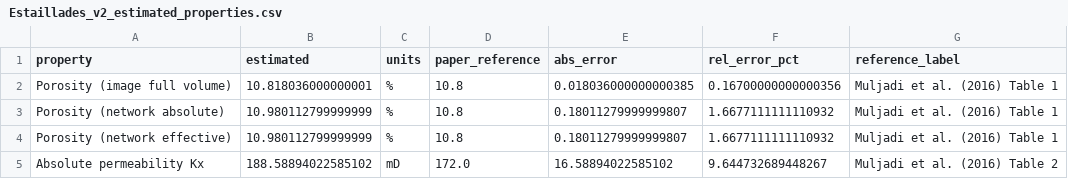
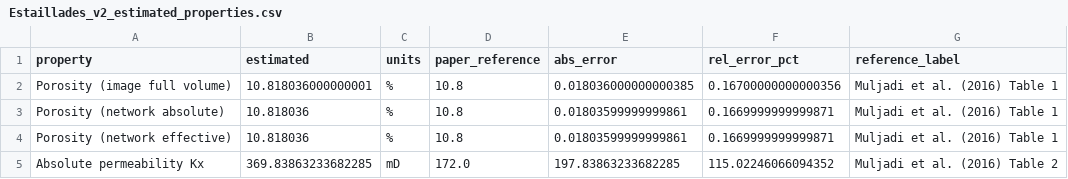
Before and after one commit to geomech-project/voids, a CSV file: examples/data/drp-10/Estaillades_v2_estimated_properties.csv, drawn as a sheet.

```diff
--- a/examples/data/drp-10/Estaillades_v2_estimated_properties.csv
+++ b/examples/data/drp-10/Estaillades_v2_estimated_properties.csv
@@ -2,4 +2,4 @@ property,estimated,units,paper_reference,abs_error,rel_error_pct,reference_label
 Porosity (image full volume),10.818036000000001,%,10.8,0.018036000000000385,0.16700000000000356,Muljadi et al. (2016) Table 1
-Porosity (network absolute),10.980112799999999,%,10.8,0.18011279999999807,1.6677111111110932,Muljadi et al. (2016) Table 1
-Porosity (network effective),10.980112799999999,%,10.8,0.18011279999999807,1.6677111111110932,Muljadi et al. (2016) Table 1
-Absolute permeability Kx,188.58894022585102,mD,172.0,16.58894022585102,9.644732689448267,Muljadi et al. (2016) Table 2
+Porosity (network absolute),10.818036,%,10.8,0.01803599999999861,0.1669999999999871,Muljadi et al. (2016) Table 1
+Porosity (network effective),10.818036,%,10.8,0.01803599999999861,0.1669999999999871,Muljadi et al. (2016) Table 1
+Absolute permeability Kx,369.83863233682285,mD,172.0,197.83863233682285,115.02246066094352,Muljadi et al. (2016) Table 2
```
Also changed, not shown: examples/data/drp-10/Estaillades_v2_kabs_directional.csv, examples/data/drp-10/Estaillades_v2_network_stats.csv, 9 other files.
